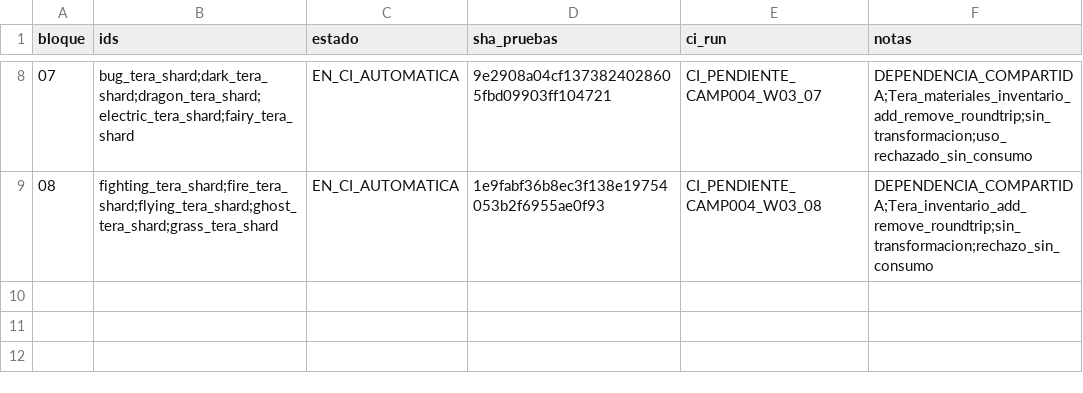
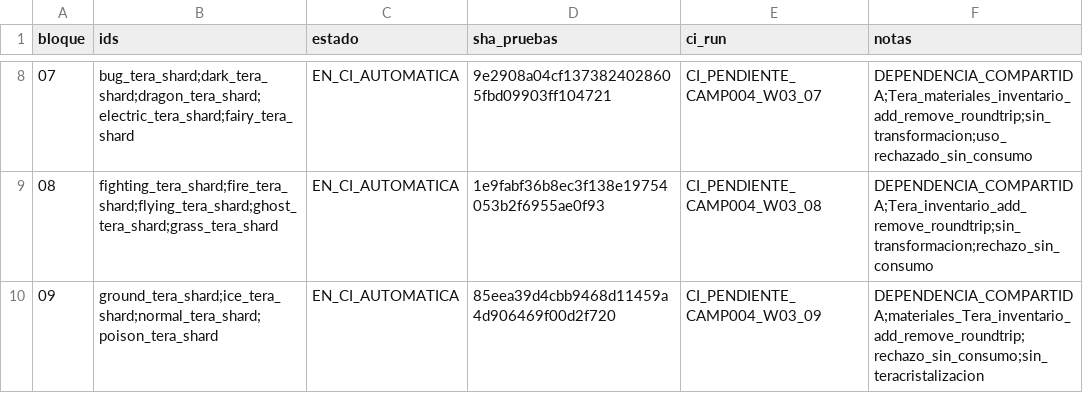
Before and after one commit to danielmariabardillo1412-creator/pokemon-calvo-, a CSV file: docs/coordination/items_parallel_v1/reports/W03/CAMP_004_PROGRESO.csv, drawn as a sheet; only a part is shown, gaps mark what is left out; the diff names each change by its address in the sheet, - before the commit and + after, or states it on an @@ line.

Commit message:
test(w03): trigger accumulated CI for block09

```diff
--- a/docs/coordination/items_parallel_v1/reports/W03/CAMP_004_PROGRESO.csv
+++ b/docs/coordination/items_parallel_v1/reports/W03/CAMP_004_PROGRESO.csv
+row 10: 09 | ground_tera_shard;ice_tera_shard;normal_tera_shard;poison_tera_shard | EN_CI_AUTOMATICA | 85eea39d4cbb9468d11459a4d906469f00d2f720 | CI_PENDIENTE_CAMP004_W03_09 | DEPENDENCIA_COMPARTIDA;materiales_Tera_inventario_add_remove_roundtrip;rechazo_sin_consumo;sin_teracristalizacion
```
